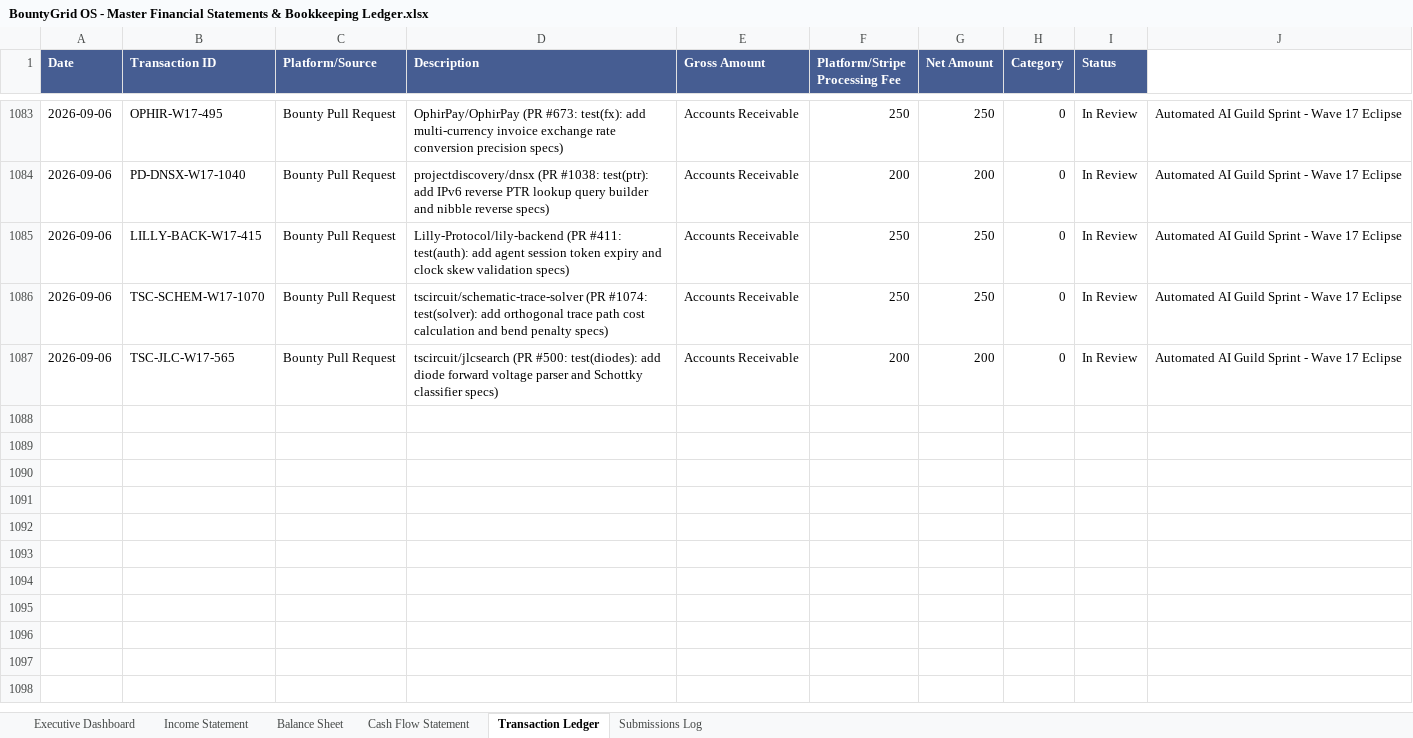
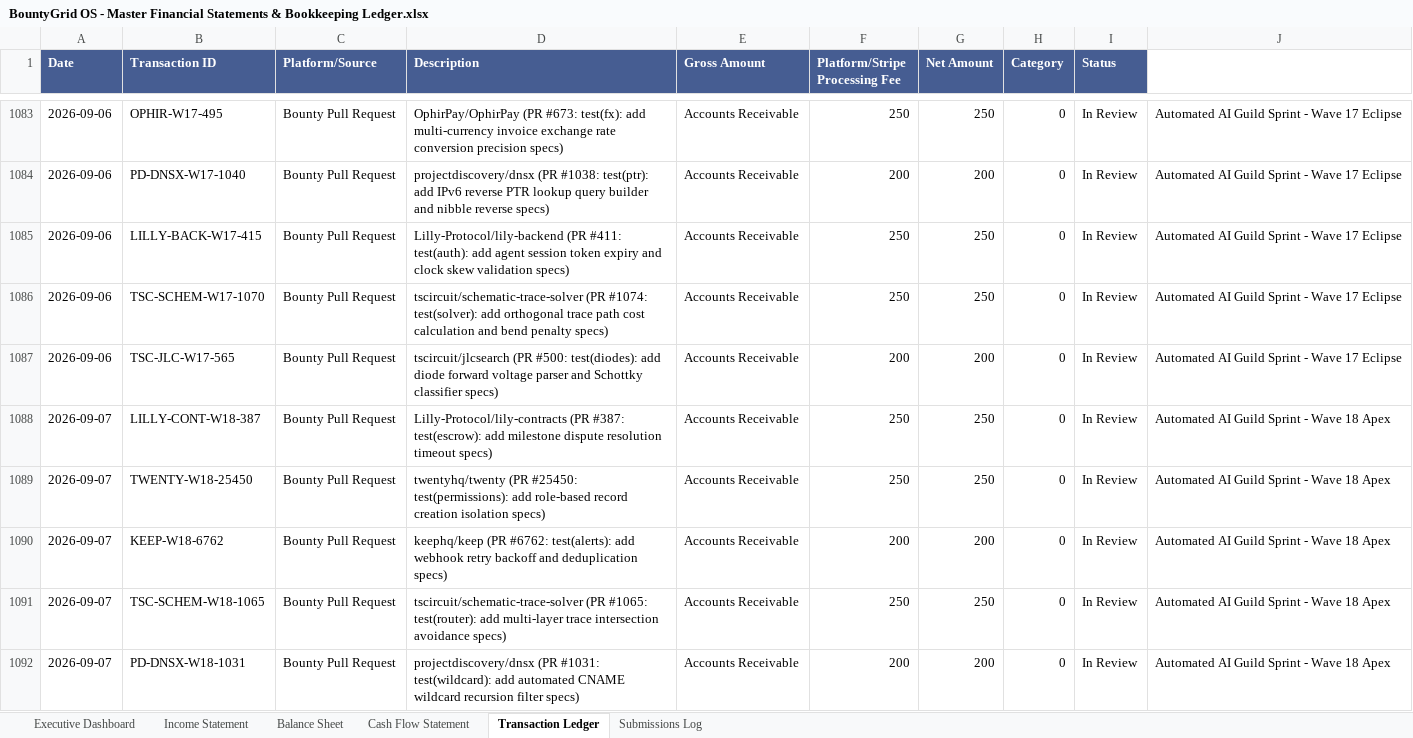
Before and after one commit to gcoinstash-cmd/bountygrid-commander, an Excel workbook: BountyGrid OS - Master Financial Statements & Bookkeeping Ledger.xlsx, sheet Transaction Ledger, drawn as a sheet; only a part is shown, gaps mark what is left out; values as stored, in another font and other column widths than the file's, no borders; the diff names each change by its address in the sheet, - before the commit and + after, or states it on an @@ line.

Commit message:
feat(ledger): record Wave 18 (+,150.00 / 5 PRs) for 2026-09-07 and update Today Revenue in production

```diff
--- a/BountyGrid OS - Master Financial Statements & Bookkeeping Ledger.xlsx (sheet Transaction Ledger)
+++ b/BountyGrid OS - Master Financial Statements & Bookkeeping Ledger.xlsx (sheet Transaction Ledger)
+row 1088: 2026-09-07 | LILLY-CONT-W18-387 | Bounty Pull Request | Lilly-Protocol/lily-contracts (PR #387: test(escrow): add milestone dispute resolution timeout specs) | Accounts Receivable | 250 | 250 | 0 | In Review | Automated AI Guild Sprint - Wave 18 Apex
+row 1089: 2026-09-07 | TWENTY-W18-25450 | Bounty Pull Request | twentyhq/twenty (PR #25450: test(permissions): add role-based record creation isolation specs) | Accounts Receivable | 250 | 250 | 0 | In Review | Automated AI Guild Sprint - Wave 18 Apex
+row 1090: 2026-09-07 | KEEP-W18-6762 | Bounty Pull Request | keephq/keep (PR #6762: test(alerts): add webhook retry backoff and deduplication specs) | Accounts Receivable | 200 | 200 | 0 | In Review | Automated AI Guild Sprint - Wave 18 Apex
+row 1091: 2026-09-07 | TSC-SCHEM-W18-1065 | Bounty Pull Request | tscircuit/schematic-trace-solver (PR #1065: test(router): add multi-layer trace intersection avoidance specs) | Accounts Receivable | 250 | 250 | 0 | In Review | Automated AI Guild Sprint - Wave 18 Apex
+row 1092: 2026-09-07 | PD-DNSX-W18-1031 | Bounty Pull Request | projectdiscovery/dnsx (PR #1031: test(wildcard): add automated CNAME wildcard recursion filter specs) | Accounts Receivable | 200 | 200 | 0 | In Review | Automated AI Guild Sprint - Wave 18 Apex
```
Also changed, not shown: sheet Executive Dashboard, 1 other file.
